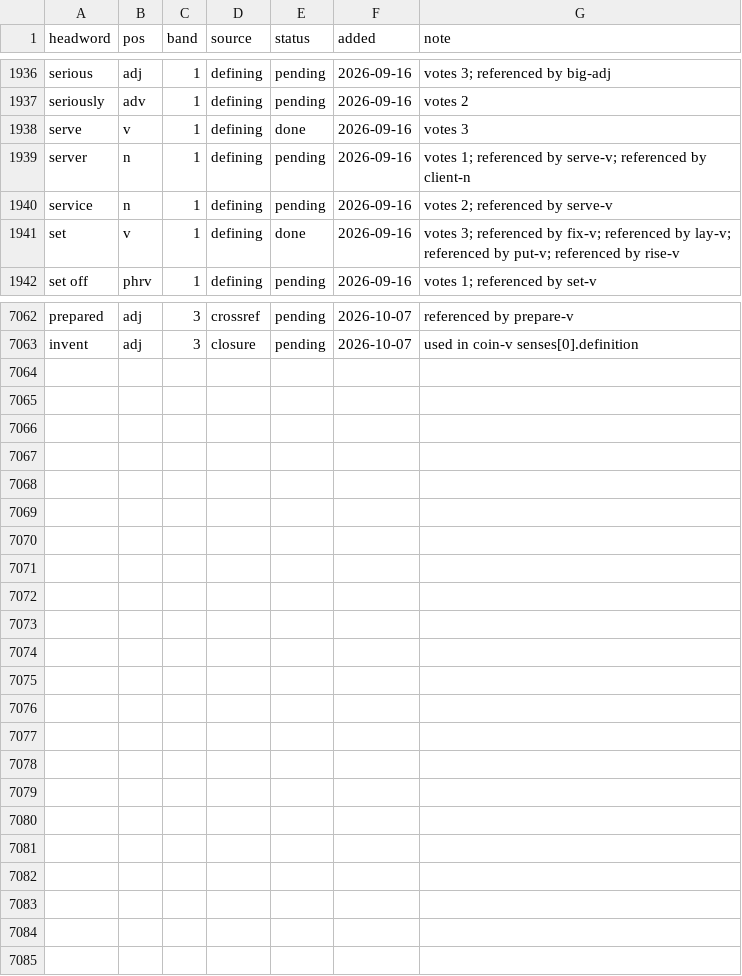
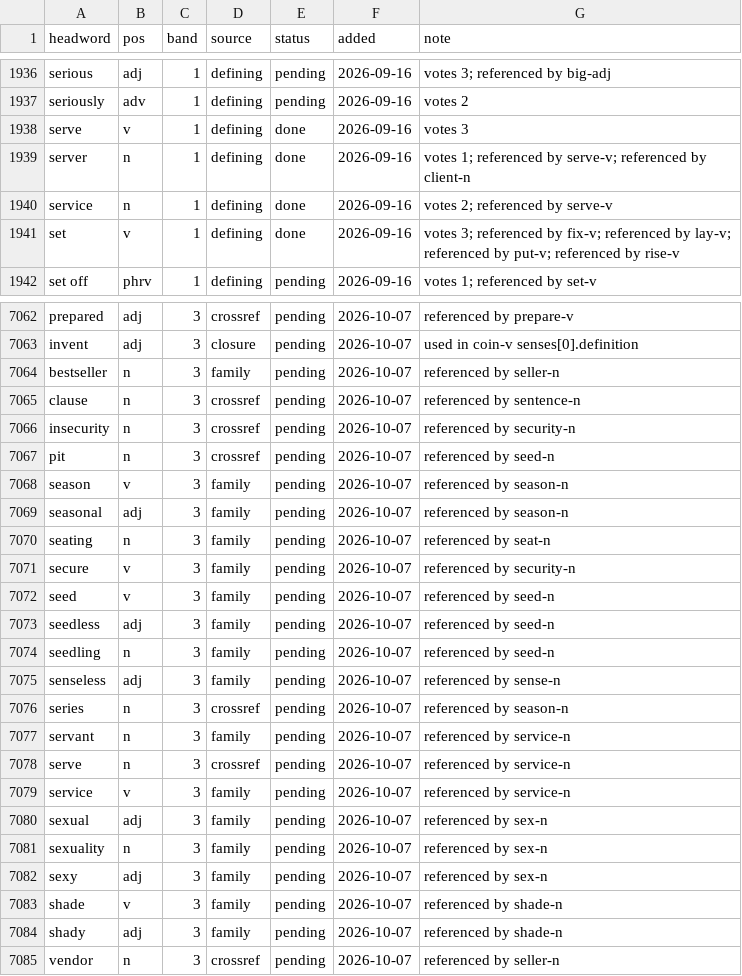
Before and after one commit to tkgally/eex-dict, a TSV file: headwords/queue.tsv, drawn as a sheet; only a part is shown, gaps mark what is left out; the diff covers the shown part only.

```diff
--- a/headwords/queue.tsv
+++ b/headwords/queue.tsv
@@ -1938,4 +1938,4 @@ seriously	adv	1	defining	pending	2026-09-16	votes 2
 serve	v	1	defining	done	2026-09-16	votes 3
-server	n	1	defining	pending	2026-09-16	votes 1; referenced by serve-v; referenced by client-n
-service	n	1	defining	pending	2026-09-16	votes 2; referenced by serve-v
+server	n	1	defining	done	2026-09-16	votes 1; referenced by serve-v; referenced by client-n
+service	n	1	defining	done	2026-09-16	votes 2; referenced by serve-v
 set	v	1	defining	done	2026-09-16	votes 3; referenced by fix-v; referenced by lay-v; referenced by put-v; referenced by rise-v
@@ -7063 +7063,23 @@ prepared	adj	3	crossref	pending	2026-10-07	referenced by prepare-v
 invent	adj	3	closure	pending	2026-10-07	used in coin-v senses[0].definition
+bestseller	n	3	family	pending	2026-10-07	referenced by seller-n
+clause	n	3	crossref	pending	2026-10-07	referenced by sentence-n
+insecurity	n	3	crossref	pending	2026-10-07	referenced by security-n
+pit	n	3	crossref	pending	2026-10-07	referenced by seed-n
+season	v	3	family	pending	2026-10-07	referenced by season-n
+seasonal	adj	3	family	pending	2026-10-07	referenced by season-n
+seating	n	3	family	pending	2026-10-07	referenced by seat-n
+secure	v	3	family	pending	2026-10-07	referenced by security-n
+seed	v	3	family	pending	2026-10-07	referenced by seed-n
+seedless	adj	3	family	pending	2026-10-07	referenced by seed-n
+seedling	n	3	family	pending	2026-10-07	referenced by seed-n
+senseless	adj	3	family	pending	2026-10-07	referenced by sense-n
+series	n	3	crossref	pending	2026-10-07	referenced by season-n
+servant	n	3	family	pending	2026-10-07	referenced by service-n
+serve	n	3	crossref	pending	2026-10-07	referenced by service-n
+service	v	3	family	pending	2026-10-07	referenced by service-n
+sexual	adj	3	family	pending	2026-10-07	referenced by sex-n
+sexuality	n	3	family	pending	2026-10-07	referenced by sex-n
+sexy	adj	3	family	pending	2026-10-07	referenced by sex-n
+shade	v	3	family	pending	2026-10-07	referenced by shade-n
+shady	adj	3	family	pending	2026-10-07	referenced by shade-n
+vendor	n	3	crossref	pending	2026-10-07	referenced by seller-n
```
Also changed, not shown: 24 edited cells elsewhere in this file, 32 other files.
